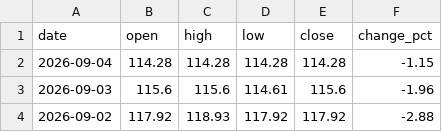
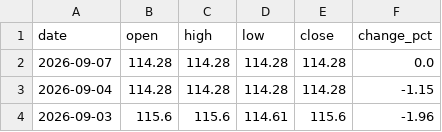
Before and after one commit to ideiasfactory/brazillian_cds_datafeeder_v2, a CSV file: data/brasil_CDS_historical.csv, drawn as a sheet; only a part is shown; the shorter side is filled out with more unchanged rows; the diff names each change by its address in the sheet, - before the commit and + after, or states it on an @@ line.

```diff
--- a/data/brasil_CDS_historical.csv
+++ b/data/brasil_CDS_historical.csv
+row 2: 2026-09-07 | 114.28 | 114.28 | 114.28 | 114.28 | 0.0
```
